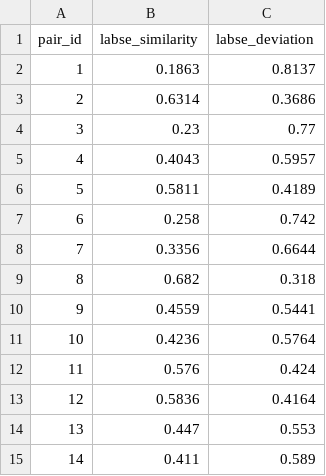
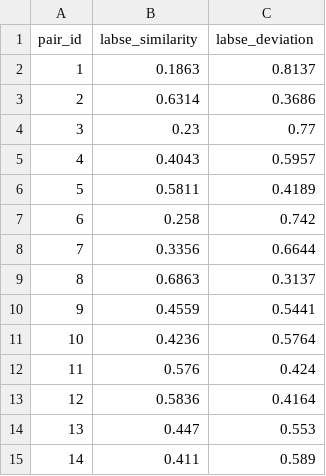
Before and after one commit to lovegorou/sentence-bert-semantic-deviation, a CSV file: data/labse_results.csv, drawn as a sheet.

```diff
--- a/data/labse_results.csv
+++ b/data/labse_results.csv
@@ -8,3 +8,3 @@
 7,0.3356,0.6644
-8,0.682,0.318
+8,0.6863,0.3137
 9,0.4559,0.5441
```
Also changed, not shown: data/all_results_merged.csv, data/misreading_results.csv, 24 other files.
